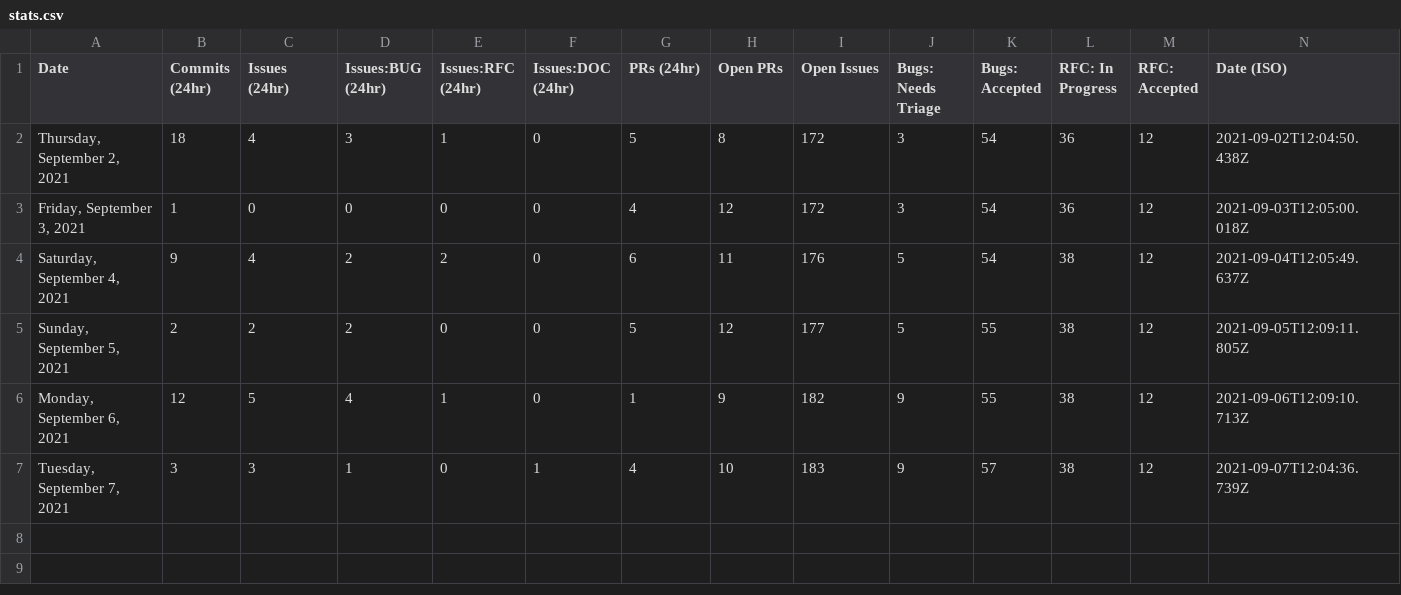
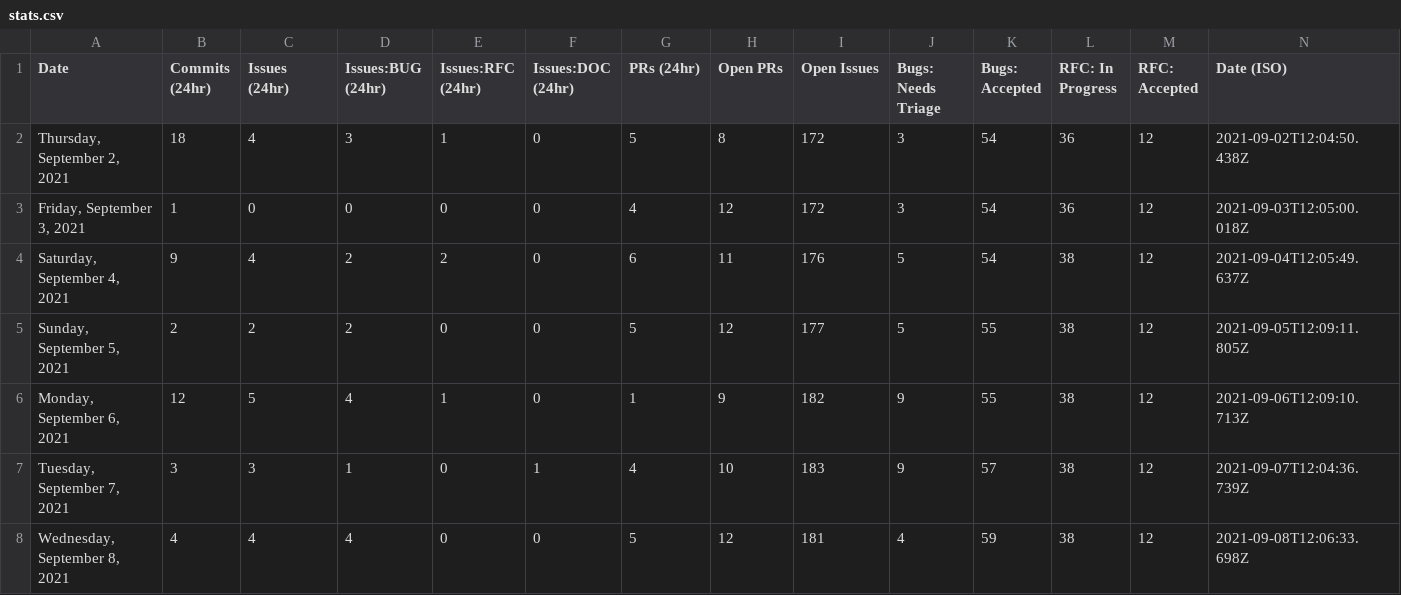
Before and after one commit to glasnost4g/astro, a CSV file: scripts/stats/stats.csv, drawn as a sheet.

```diff
--- a/scripts/stats/stats.csv
+++ b/scripts/stats/stats.csv
@@ -7 +7,2 @@ Date,Commits (24hr),Issues (24hr),Issues:BUG (24hr),Issues:RFC (24hr),Issues:DOC
 "Tuesday, September 7, 2021",3,3,1,0,1,4,10,183,9,57,38,12,"2021-09-07T12:04:36.739Z"
+"Wednesday, September 8, 2021",4,4,4,0,0,5,12,181,4,59,38,12,"2021-09-08T12:06:33.698Z"
```
